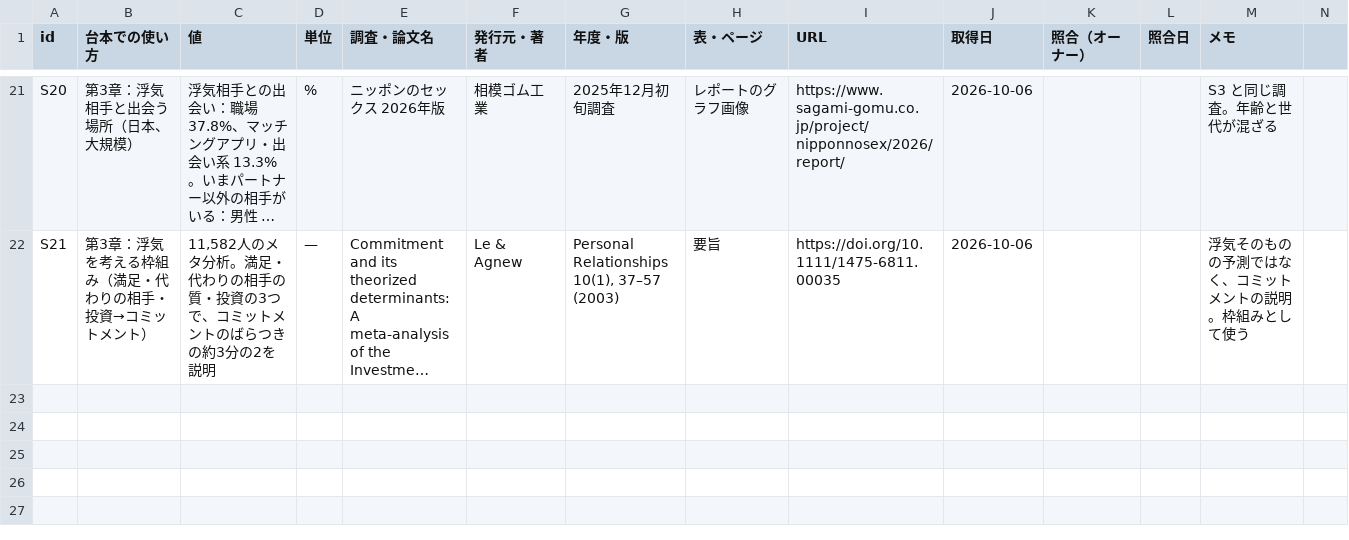
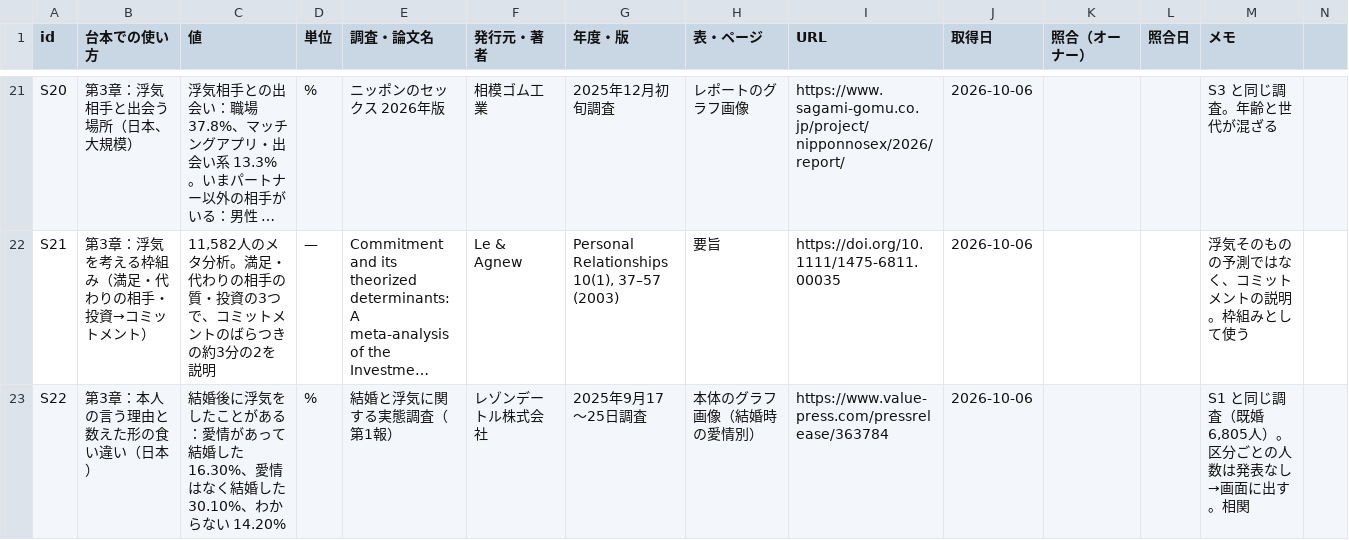
Before and after one commit to kotakurick/youtube, a CSV file: episodes/006-cheating-line/sources.csv, drawn as a sheet; only a part is shown, gaps mark what is left out; long unchanged cells end in …; the diff names each change by its address in the sheet, - before the commit and + after, or states it on an @@ line.

```diff
--- a/episodes/006-cheating-line/sources.csv
+++ b/episodes/006-cheating-line/sources.csv
+row 23: S22 | 第3章：本人の言う理由と数えた形の食い違い（日本） | 結婚後に浮気をしたことがある：愛情があって結婚した 16.30%、愛情はなく結婚した 30.10%、わからない 14.20% | % | 結婚と浮気に関する実態調査（第1報） | レゾンデートル株式会社 | 2025年9月17〜25日調査 | 本体のグラフ画像（結婚時の愛情別） | https://www.value-press.com/pressrelease/363784 | 2026-10-06 |  |  | S1 と同じ調査（既婚6,805人）。区分ごとの人数は発表なし→画面に出す。相関
```
Also changed, not shown: 2 other files.
